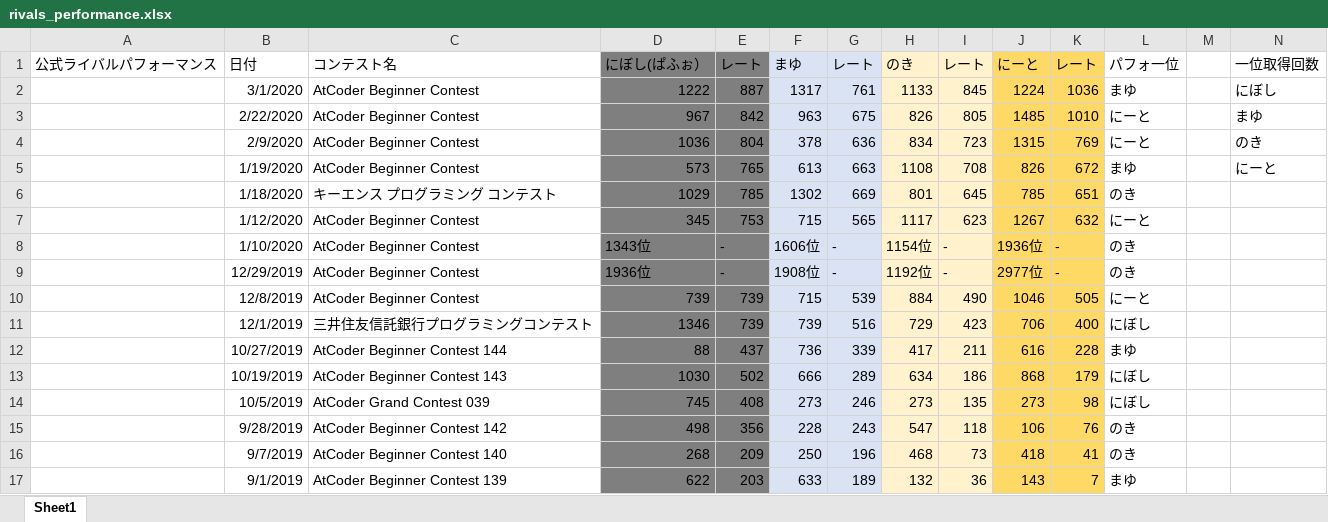
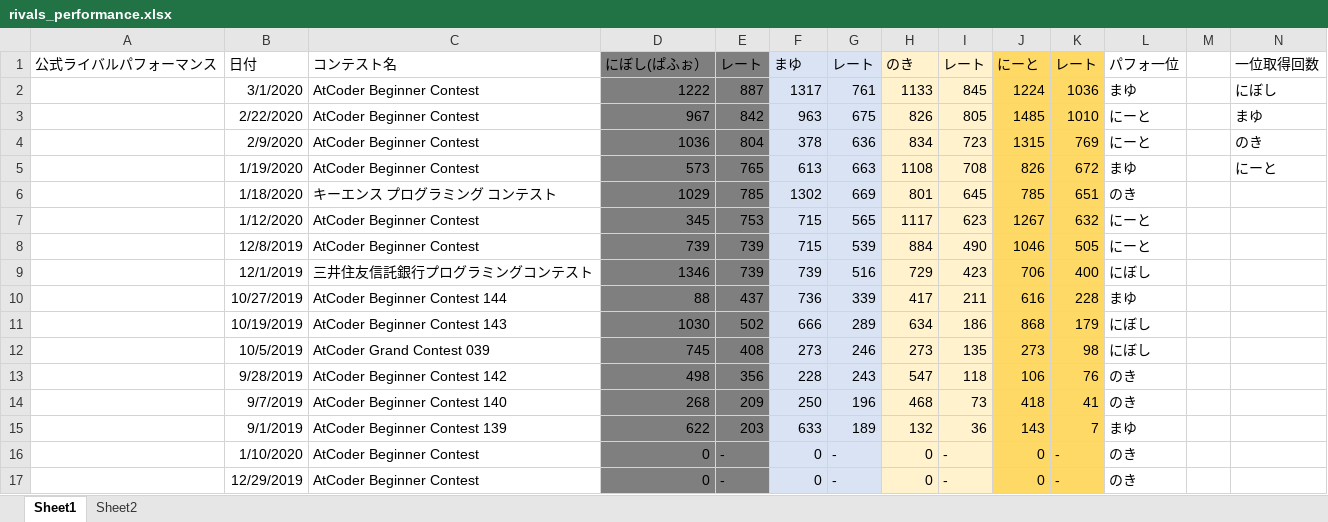
Before and after one commit to nibosea/CompetitiveProgramming, an Excel workbook: rivals_performance.xlsx, sheet Sheet1, drawn as a sheet; only a part is shown; values as stored, in another font and other column widths than the file's, no borders; removed rows and columns are numbered as before the commit, all else as after; rows hold the shown columns only; the diff names each change by its address in the sheet, - before the commit and + after, or states it on an @@ line.

Commit message:
Add files via upload
グラフを追加してみました。
I add graph of "performance transition"

```diff
--- a/rivals_performance.xlsx (sheet Sheet1)
+++ b/rivals_performance.xlsx (sheet Sheet1)
+sheet tab: Sheet2
-row 8:  | 1/10/2020 | AtCoder Beginner Contest | 1343位 | - | 1606位 | - | 1154位 | - | 1936位 | - | のき
-row 9:  | 12/29/2019 | AtCoder Beginner Contest | 1936位 | - | 1908位 | - | 1192位 | - | 2977位 | - | のき
+row 16:  | 1/10/2020 | AtCoder Beginner Contest | 0 | - | 0 | - | 0 | - | 0 | - | のき
+row 17:  | 12/29/2019 | AtCoder Beginner Contest | 0 | - | 0 | - | 0 | - | 0 | - | のき
```
Also changed, not shown: charts or pictures.
